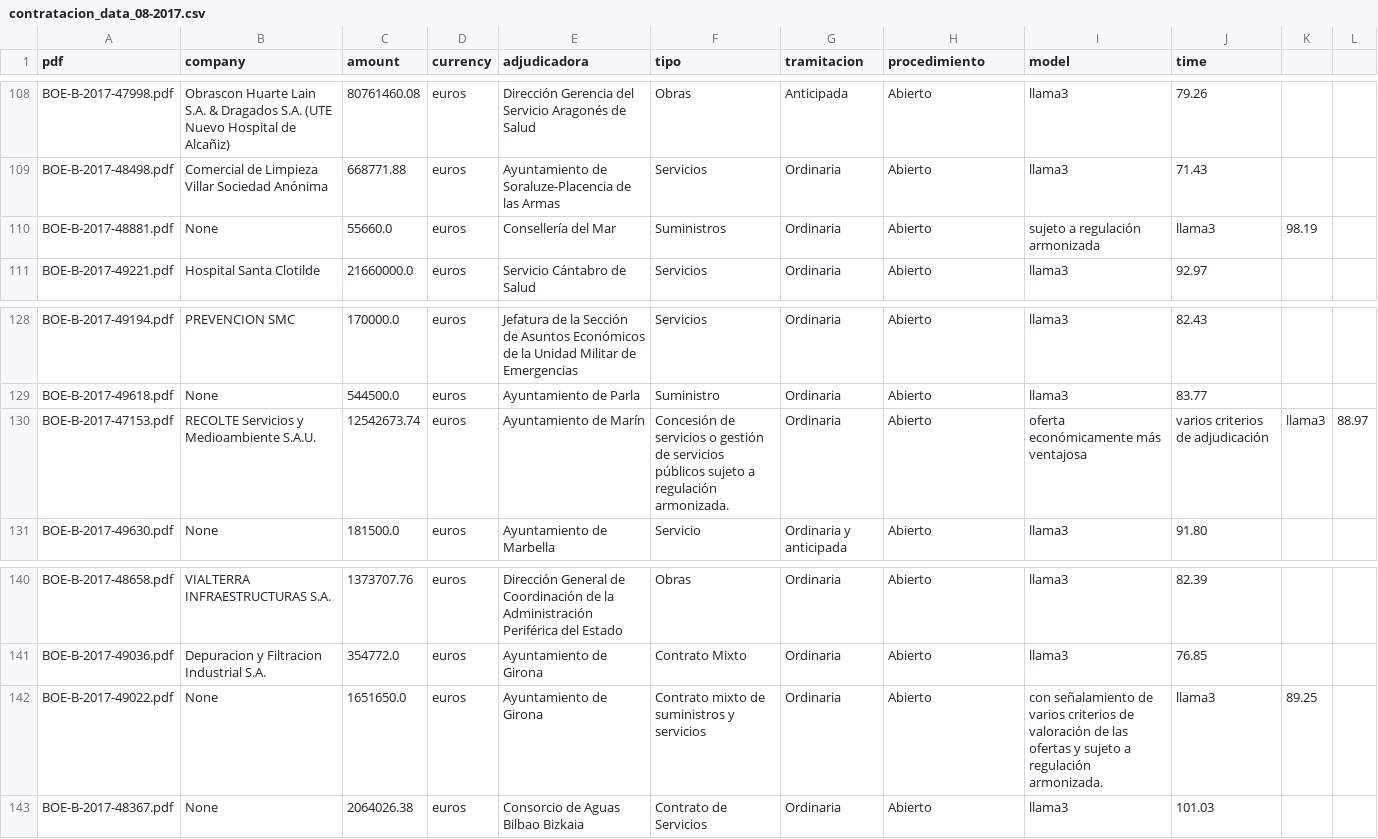
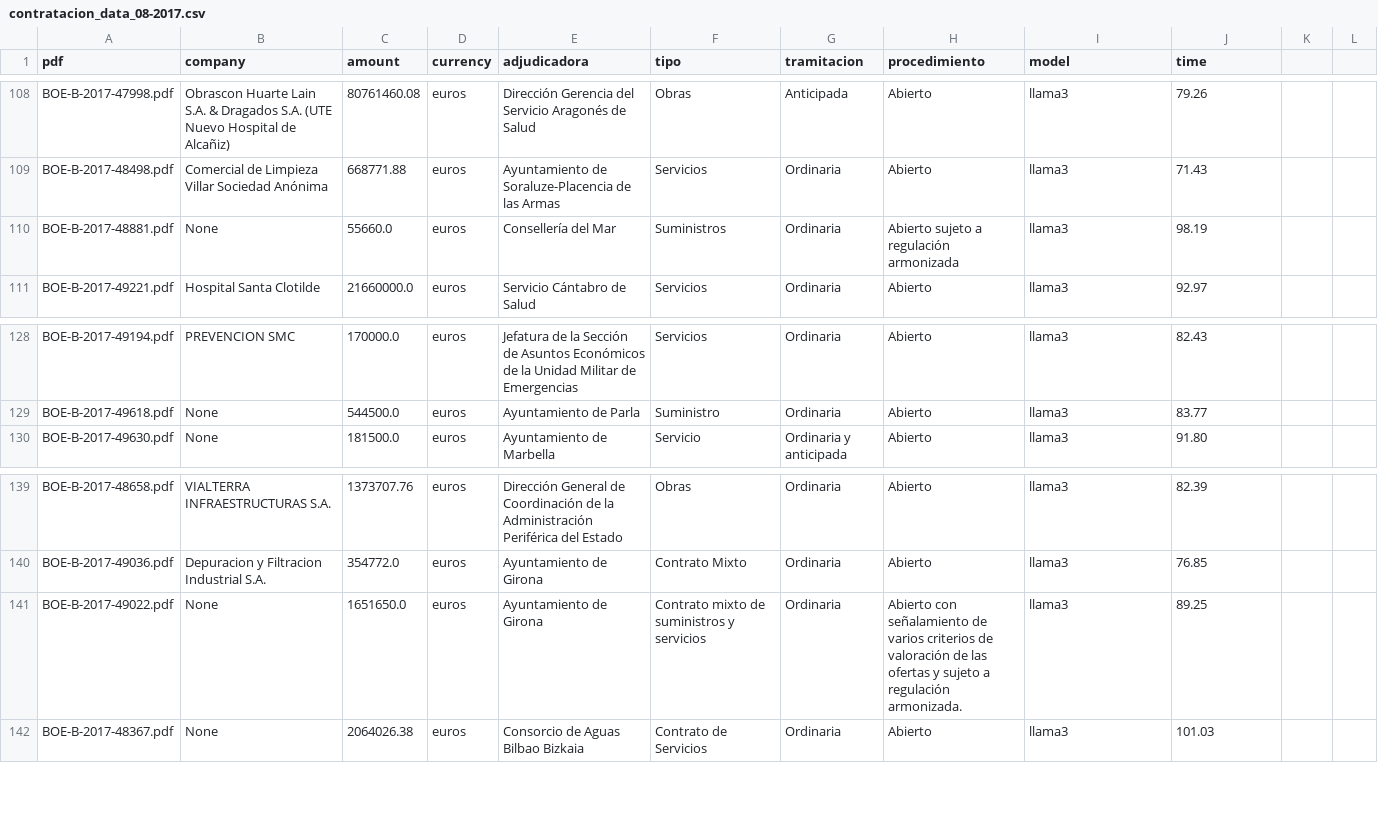
Before and after one commit to danmorper/NLP, a CSV file: licitaciones/data/contratacion_data_08-2017.csv, drawn as a sheet; only a part is shown, gaps mark what is left out.

```diff
--- a/licitaciones/data/contratacion_data_08-2017.csv
+++ b/licitaciones/data/contratacion_data_08-2017.csv
@@ -109,3 +109,3 @@ BOE-B-2017-47998.pdf,Obrascon Huarte Lain S.A. & Dragados S.A. (UTE Nuevo Hospit
 BOE-B-2017-48498.pdf,Comercial de Limpieza Villar Sociedad Anónima,668771.88,euros,Ayuntamiento de Soraluze-Placencia de las Armas,Servicios,Ordinaria,Abierto,llama3,71.43
-BOE-B-2017-48881.pdf,None,55660.0,euros,Consellería del Mar,Suministros,Ordinaria,Abierto, sujeto a regulación armonizada,llama3,98.19
+BOE-B-2017-48881.pdf,None,55660.0,euros,Consellería del Mar,Suministros,Ordinaria,Abierto sujeto a regulación armonizada,llama3,98.19
 BOE-B-2017-49221.pdf,Hospital Santa Clotilde,21660000.0,euros,Servicio Cántabro de Salud,Servicios,Ordinaria,Abierto,llama3,92.97
@@ -129,3 +129,2 @@ BOE-B-2017-49194.pdf,PREVENCION SMC,170000.0,euros,Jefatura de la Sección de As
 BOE-B-2017-49618.pdf,None,544500.0,euros,Ayuntamiento de Parla,Suministro,Ordinaria,Abierto,llama3,83.77
-BOE-B-2017-47153.pdf,RECOLTE Servicios y Medioambiente S.A.U.,12542673.74,euros,Ayuntamiento de Marín,Concesión de servicios o gestión de servicios públicos sujeto a regulación armonizada.,Ordinaria,Abierto, oferta económicamente más ventajosa, varios criterios de adjudicación,llama3,88.97
 BOE-B-2017-49630.pdf,None,181500.0,euros,Ayuntamiento de Marbella,Servicio,Ordinaria y anticipada,Abierto,llama3,91.80
@@ -141,3 +140,3 @@ BOE-B-2017-48658.pdf,VIALTERRA INFRAESTRUCTURAS S.A.,1373707.76,euros,Dirección
 BOE-B-2017-49036.pdf,Depuracion y Filtracion Industrial S.A.,354772.0,euros,Ayuntamiento de Girona,Contrato Mixto,Ordinaria,Abierto,llama3,76.85
-BOE-B-2017-49022.pdf,None,1651650.0,euros,Ayuntamiento de Girona,Contrato mixto de suministros y servicios,Ordinaria,Abierto, con señalamiento de varios criterios de valoración de las ofertas y sujeto a regulación armonizada.,llama3,89.25
+BOE-B-2017-49022.pdf,None,1651650.0,euros,Ayuntamiento de Girona,Contrato mixto de suministros y servicios,Ordinaria,Abierto con señalamiento de varios criterios de valoración de las ofertas y sujeto a regulación armonizada.,llama3,89.25
 BOE-B-2017-48367.pdf,None,2064026.38,euros,Consorcio de Aguas Bilbao Bizkaia,Contrato de Servicios,Ordinaria,Abierto,llama3,101.03
```
Also changed, not shown: 11 other files.
